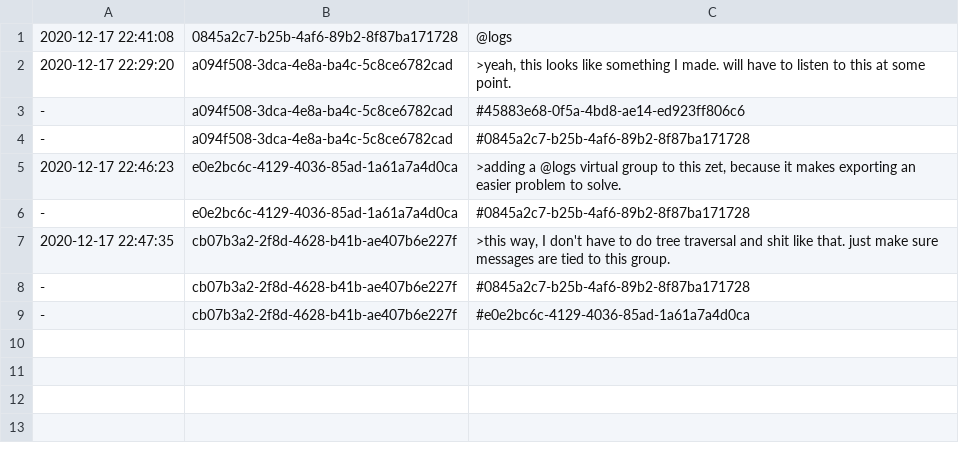
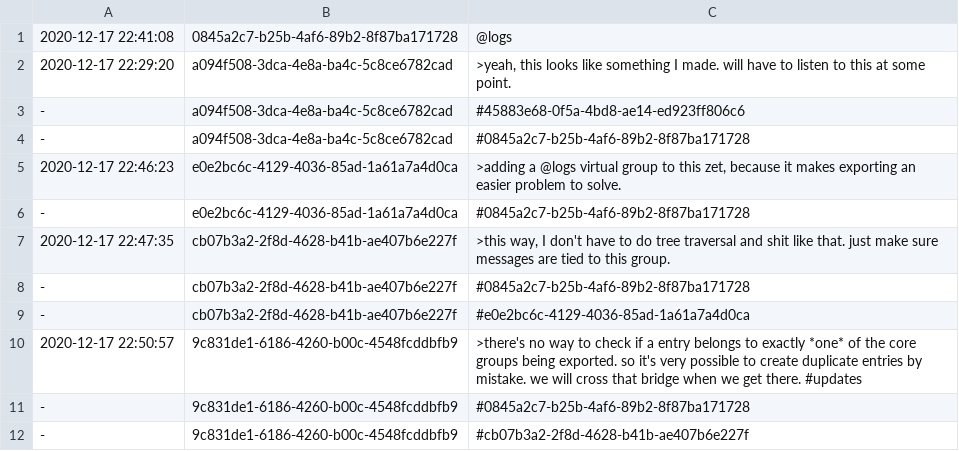
Before and after one commit to PaulBatchelor/smp, a TSV file: logs.tsv, drawn as a sheet; the diff names each change by its address in the sheet, - before the commit and + after, or states it on an @@ line.

Commit message:
more logs messages
FossilOrigin-Name: a34d49ae760dee5fae6a3e35b04d7c9d1c6934ecca1bce234aa62be5c24baf51

```diff
--- a/logs.tsv
+++ b/logs.tsv
+row 10: 2020-12-17 22:50:57 | 9c831de1-6186-4260-b00c-4548fcddbfb9 | >there's no way to check if a entry belongs to exactly *one* of the core groups being exported. so it's very possible to create duplicate entries by mistake. we will cross that bridge when we get there. #updates
+row 11: - | 9c831de1-6186-4260-b00c-4548fcddbfb9 | #0845a2c7-b25b-4af6-89b2-8f87ba171728
+row 12: - | 9c831de1-6186-4260-b00c-4548fcddbfb9 | #cb07b3a2-2f8d-4628-b41b-ae407b6e227f
```
